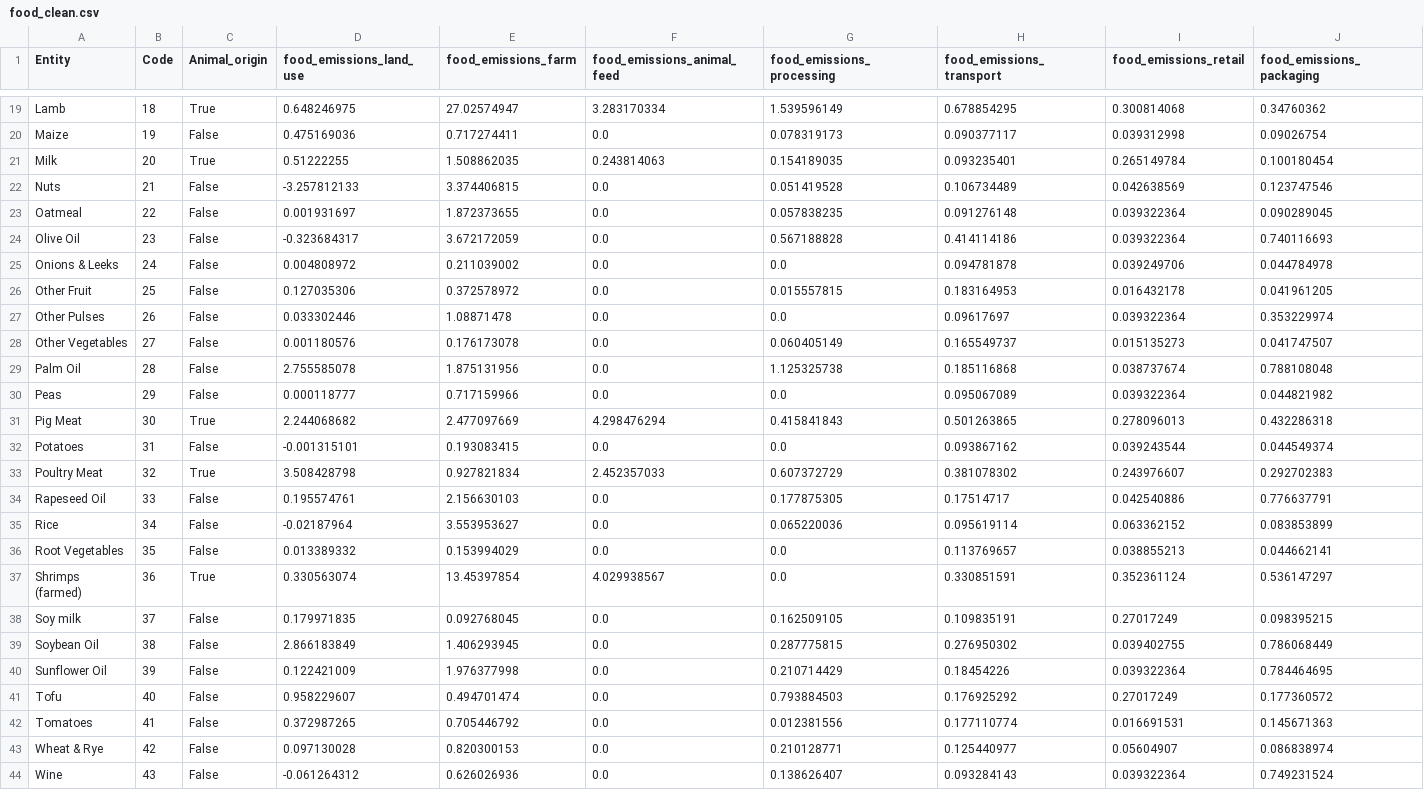
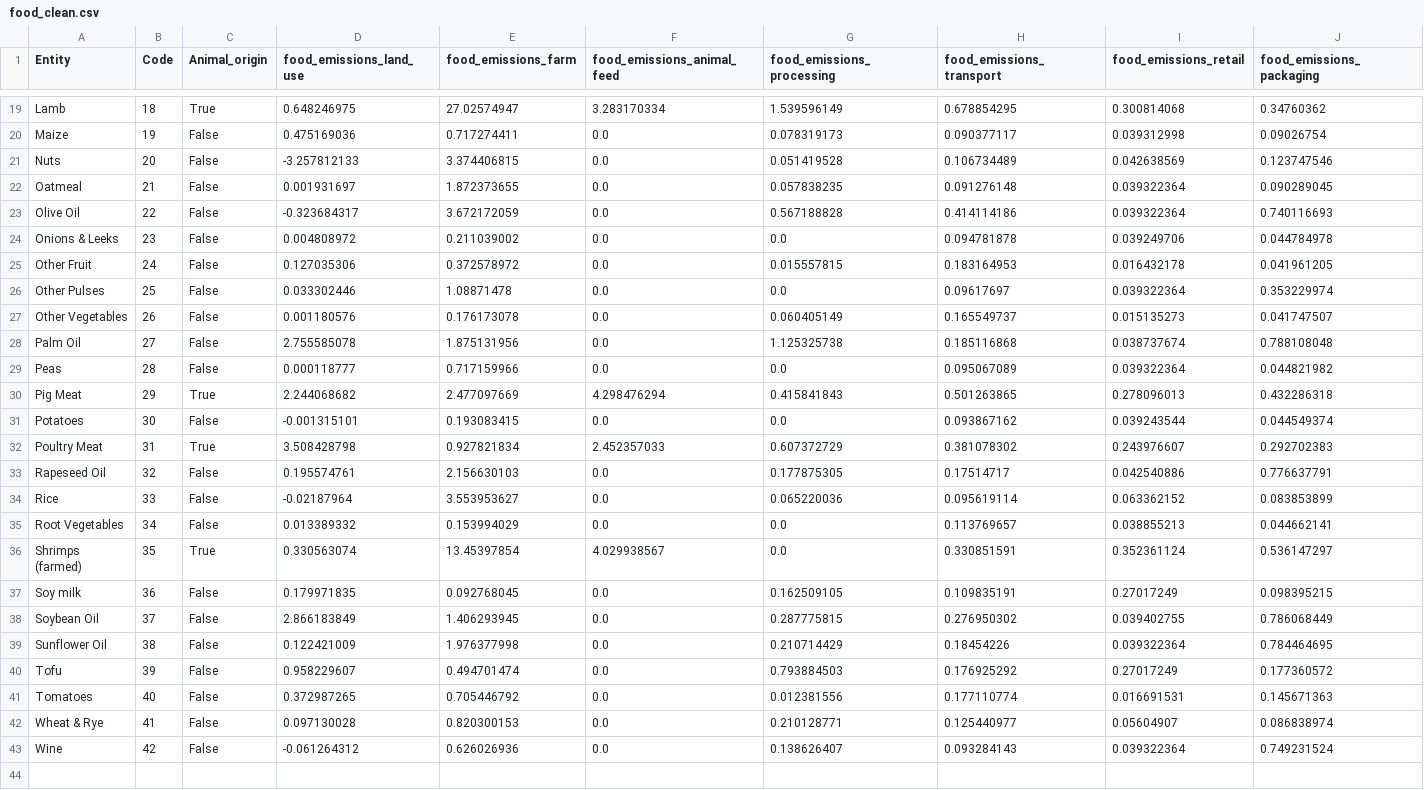
Before and after one commit to NereaRiveiro/Go-vegan, a CSV file: data/Food/food_clean.csv, drawn as a sheet; only a part is shown, gaps mark what is left out; removed rows and columns are numbered as before the commit, all else as after; rows hold the shown columns only; the diff names each change by its address in the sheet, - before the commit and + after, or states it on an @@ line.

```diff
--- a/data/Food/food_clean.csv
+++ b/data/Food/food_clean.csv
-row 21: Milk | 20 | True | 0.51222255 | 1.508862035 | 0.243814063 | 0.154189035 | 0.093235401 | 0.265149784 | 0.100180454
-B21 (Code): 21
+B21 (Code): 20
-B22 (Code): 22
+B22 (Code): 21
-B23 (Code): 23
+B23 (Code): 22
-B24 (Code): 24
+B24 (Code): 23
-B25 (Code): 25
+B25 (Code): 24
-B26 (Code): 26
+B26 (Code): 25
-B27 (Code): 27
+B27 (Code): 26
-B28 (Code): 28
+B28 (Code): 27
-B29 (Code): 29
+B29 (Code): 28
-B30 (Code): 30
+B30 (Code): 29
-B31 (Code): 31
+B31 (Code): 30
-B32 (Code): 32
+B32 (Code): 31
-B33 (Code): 33
+B33 (Code): 32
-B34 (Code): 34
+B34 (Code): 33
-B35 (Code): 35
+B35 (Code): 34
-B36 (Code): 36
+B36 (Code): 35
-B37 (Code): 37
+B37 (Code): 36
-B38 (Code): 38
+B38 (Code): 37
-B39 (Code): 39
+B39 (Code): 38
-B40 (Code): 40
+B40 (Code): 39
-B41 (Code): 41
+B41 (Code): 40
-B42 (Code): 42
+B42 (Code): 41
-B43 (Code): 43
+B43 (Code): 42
```
Also changed, not shown: 10 other files.
